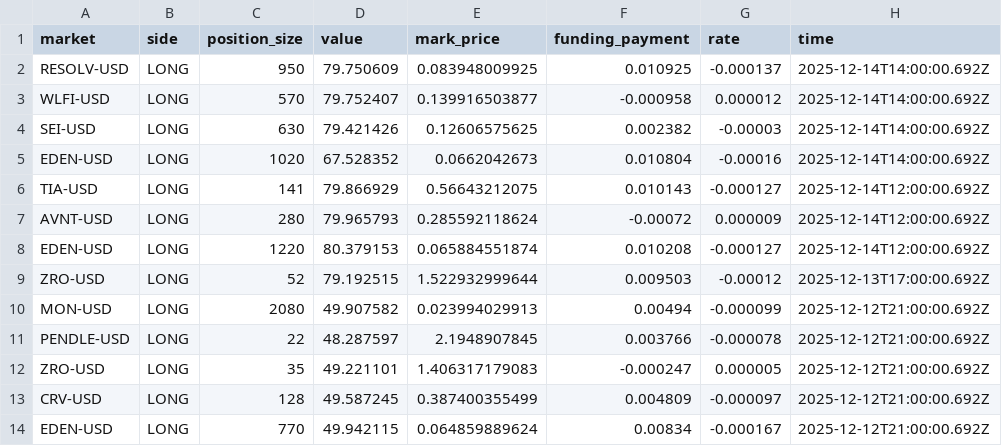
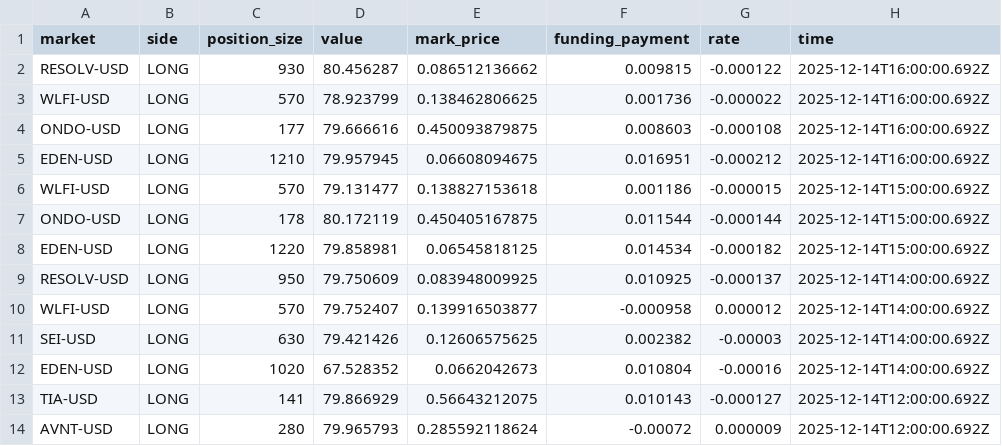
Before and after one commit to koopmannleon19977-cmyk/Funding-bot, a CSV file: funding_fees.csv, drawn as a sheet; only a part is shown; the shorter side is filled out with more unchanged rows.

```diff
--- a/funding_fees.csv
+++ b/funding_fees.csv
@@ -1,2 +1,9 @@
 market,side,position_size,value,mark_price,funding_payment,rate,time
+RESOLV-USD,LONG,930,80.456287,0.086512136662,0.009815,-0.000122,2025-12-14T16:00:00.692Z
+WLFI-USD,LONG,570,78.923799,0.138462806625,0.001736,-0.000022,2025-12-14T16:00:00.692Z
+ONDO-USD,LONG,177,79.666616,0.450093879875,0.008603,-0.000108,2025-12-14T16:00:00.692Z
+EDEN-USD,LONG,1210,79.957945,0.06608094675,0.016951,-0.000212,2025-12-14T16:00:00.692Z
+WLFI-USD,LONG,570,79.131477,0.138827153618,0.001186,-0.000015,2025-12-14T15:00:00.692Z
+ONDO-USD,LONG,178,80.172119,0.450405167875,0.011544,-0.000144,2025-12-14T15:00:00.692Z
+EDEN-USD,LONG,1220,79.858981,0.06545818125,0.014534,-0.000182,2025-12-14T15:00:00.692Z
 RESOLV-USD,LONG,950,79.750609,0.083948009925,0.010925,-0.000137,2025-12-14T14:00:00.692Z
```
Also changed, not shown: 18 other files.
